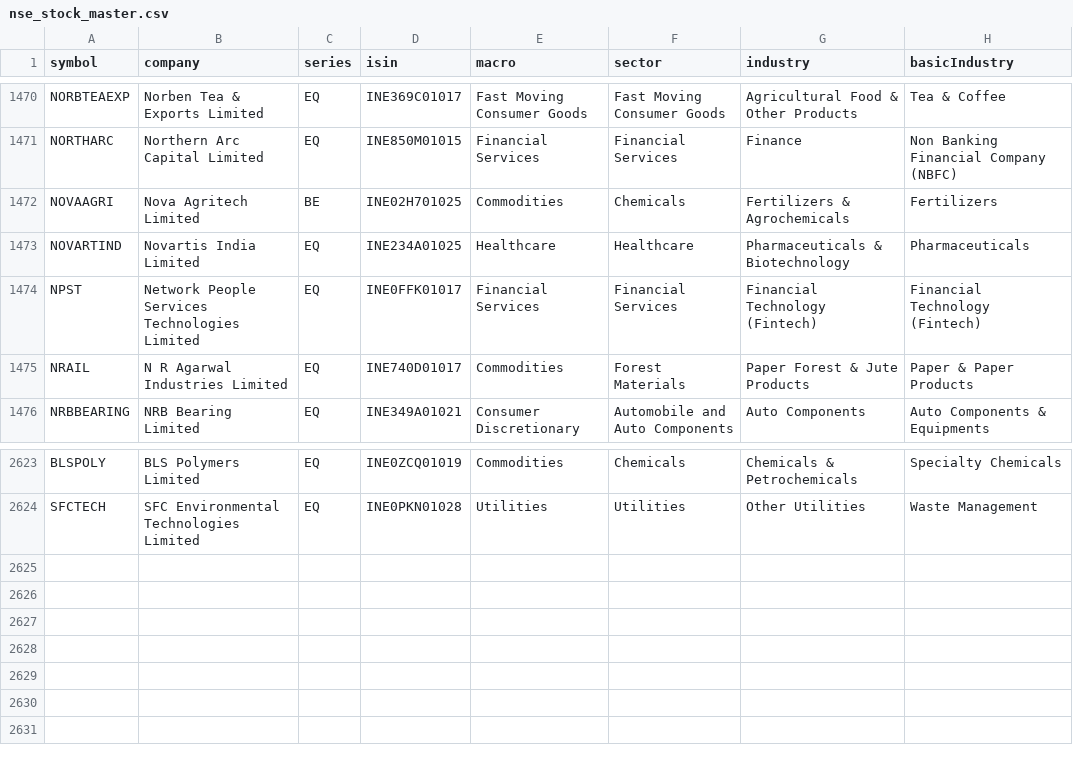
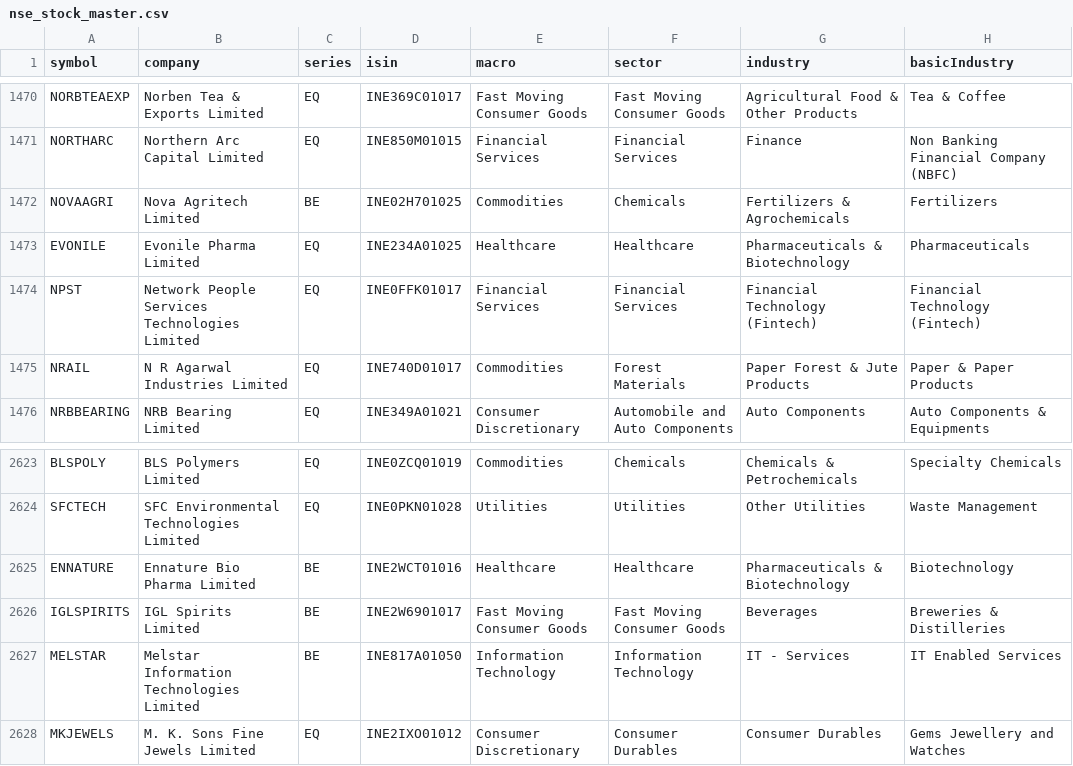
Before and after one commit to dopawire/nse-relative-strength, a CSV file: nse_stock_master.csv, drawn as a sheet; only a part is shown, gaps mark what is left out.

Commit message:
data snapshot 2026-11-04 21:04

```diff
--- a/nse_stock_master.csv
+++ b/nse_stock_master.csv
@@ -1472,3 +1472,3 @@ NORTHARC,Northern Arc Capital Limited,EQ,INE850M01015,Financial Services,Financi
 NOVAAGRI,Nova Agritech Limited,BE,INE02H701025,Commodities,Chemicals,Fertilizers & Agrochemicals,Fertilizers
-NOVARTIND,Novartis India Limited,EQ,INE234A01025,Healthcare,Healthcare,Pharmaceuticals & Biotechnology,Pharmaceuticals
+EVONILE,Evonile Pharma Limited,EQ,INE234A01025,Healthcare,Healthcare,Pharmaceuticals & Biotechnology,Pharmaceuticals
 NPST,Network People Services Technologies Limited,EQ,INE0FFK01017,Financial Services,Financial Services,Financial Technology (Fintech),Financial Technology (Fintech)
@@ -2624 +2624,5 @@ BLSPOLY,BLS Polymers Limited,EQ,INE0ZCQ01019,Commodities,Chemicals,Chemicals & P
 SFCTECH,SFC Environmental Technologies Limited,EQ,INE0PKN01028,Utilities,Utilities,Other Utilities,Waste Management
+ENNATURE,Ennature Bio Pharma Limited,BE,INE2WCT01016,Healthcare,Healthcare,Pharmaceuticals & Biotechnology,Biotechnology
+IGLSPIRITS,IGL Spirits Limited,BE,INE2W6901017,Fast Moving Consumer Goods,Fast Moving Consumer Goods,Beverages,Breweries & Distilleries
+MELSTAR,Melstar Information Technologies Limited,BE,INE817A01050,Information Technology,Information Technology,IT - Services,IT Enabled Services
+MKJEWELS,M. K. Sons Fine Jewels Limited,EQ,INE2IXO01012,Consumer Discretionary,Consumer Durables,Consumer Durables,Gems Jewellery and Watches
```
Also changed, not shown: 1 other file.
